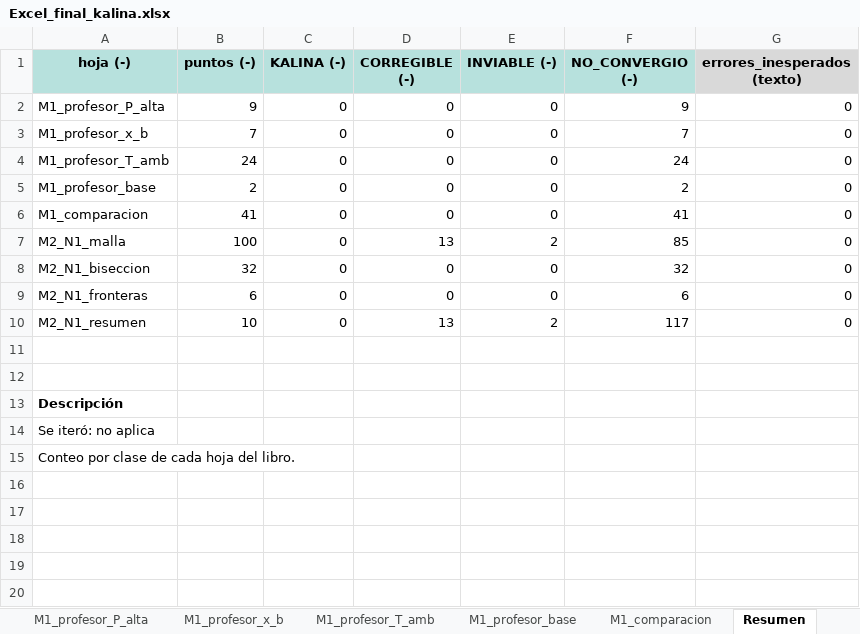
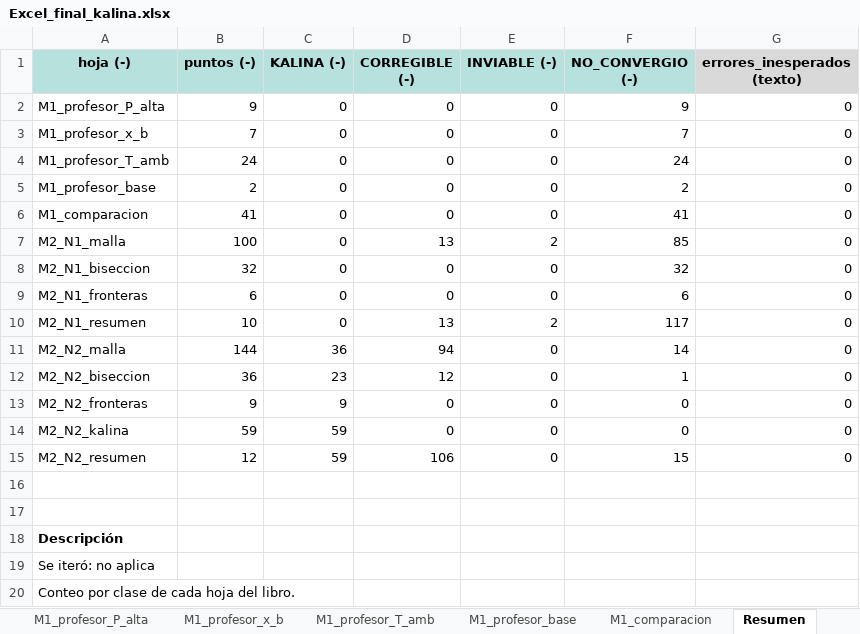
Before and after one commit to Andressc19/cycle-kalina, an Excel workbook: datos/Excel_final_kalina.xlsx, sheet Resumen, drawn as a sheet; values as stored, in another font and other column widths than the file's, no borders; the diff names each change by its address in the sheet, - before the commit and + after, or states it on an @@ line.

```diff
--- a/datos/Excel_final_kalina.xlsx (sheet Resumen)
+++ b/datos/Excel_final_kalina.xlsx (sheet Resumen)
+row 11: M2_N2_malla | 144 | 36 | 94 | 0 | 14 | 0
+row 12: M2_N2_biseccion | 36 | 23 | 12 | 0 | 1 | 0
+row 13: M2_N2_fronteras | 9 | 9 | 0 | 0 | 0 | 0
+row 14: M2_N2_kalina | 59 | 59 | 0 | 0 | 0 | 0
+row 15: M2_N2_resumen | 12 | 59 | 106 | 0 | 15 | 0
```
Also changed, not shown: sheet M0_protocolo, sheet M2_N1_fronteras, sheet M2_N1_resumen, sheet M2_N1_biseccion, other sheet tabs, 20 other files.
